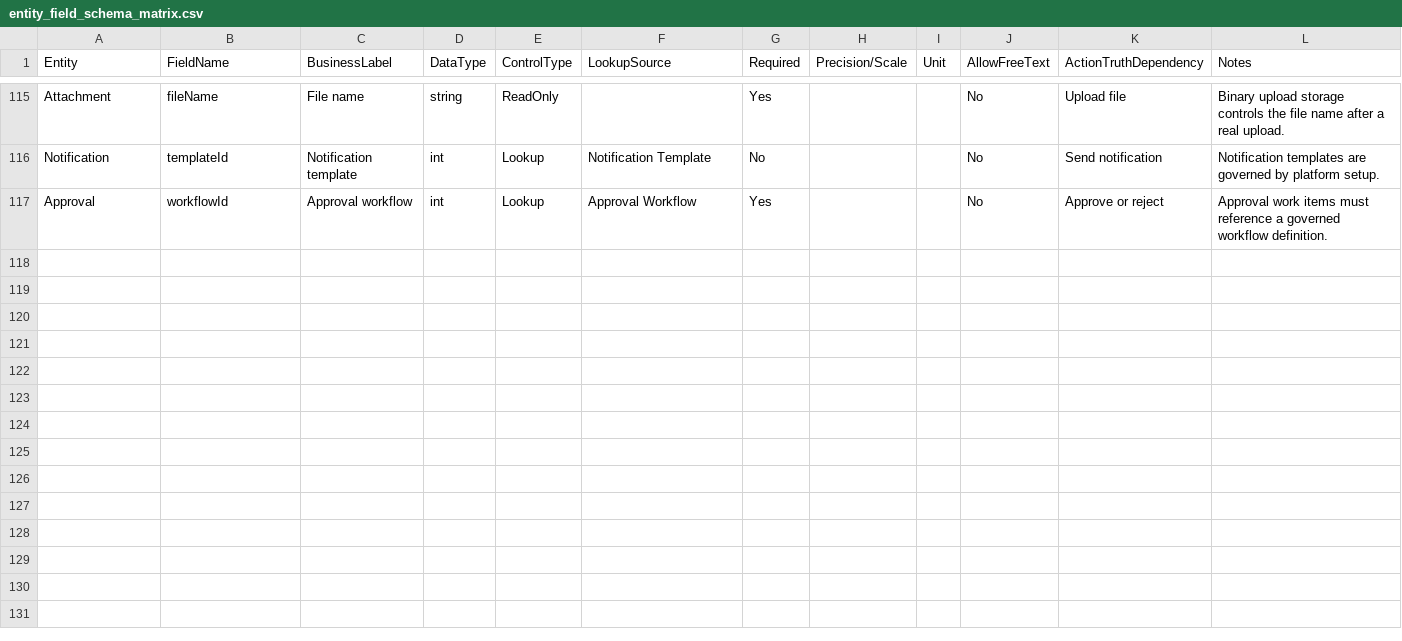
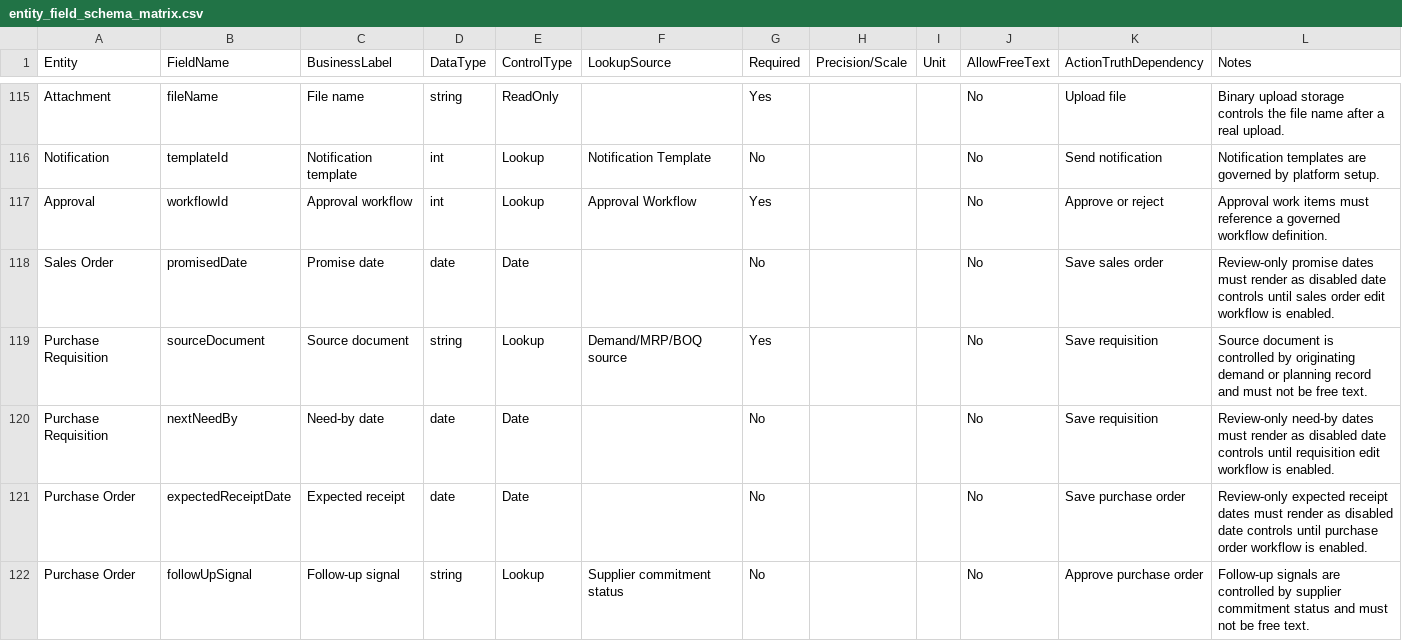
Before and after one commit to SpringTimeSoftware/Manufacturing, a CSV file: 07-governance/entity_field_schema_matrix.csv, drawn as a sheet; only a part is shown, gaps mark what is left out.

```diff
--- a/07-governance/entity_field_schema_matrix.csv
+++ b/07-governance/entity_field_schema_matrix.csv
@@ -117 +117,6 @@ Notification,templateId,Notification template,int,Lookup,Notification Template,N
 Approval,workflowId,Approval workflow,int,Lookup,Approval Workflow,Yes,,,No,Approve or reject,Approval work items must reference a governed workflow definition.
+Sales Order,promisedDate,Promise date,date,Date,,No,,,No,Save sales order,Review-only promise dates must render as disabled date controls until sales order edit workflow is enabled.
+Purchase Requisition,sourceDocument,Source document,string,Lookup,Demand/MRP/BOQ source,Yes,,,No,Save requisition,Source document is controlled by originating demand or planning record and must not be free text.
+Purchase Requisition,nextNeedBy,Need-by date,date,Date,,No,,,No,Save requisition,Review-only need-by dates must render as disabled date controls until requisition edit workflow is enabled.
+Purchase Order,expectedReceiptDate,Expected receipt,date,Date,,No,,,No,Save purchase order,Review-only expected receipt dates must render as disabled date controls until purchase order workflow is enabled.
+Purchase Order,followUpSignal,Follow-up signal,string,Lookup,Supplier commitment status,No,,,No,Approve purchase order,Follow-up signals are controlled by supplier commitment status and must not be free text.
```
Also changed, not shown: 07-governance/screen_field_violation_matrix.csv, 07-ux-governance/action_truth_matrix.csv, 32 other files.
